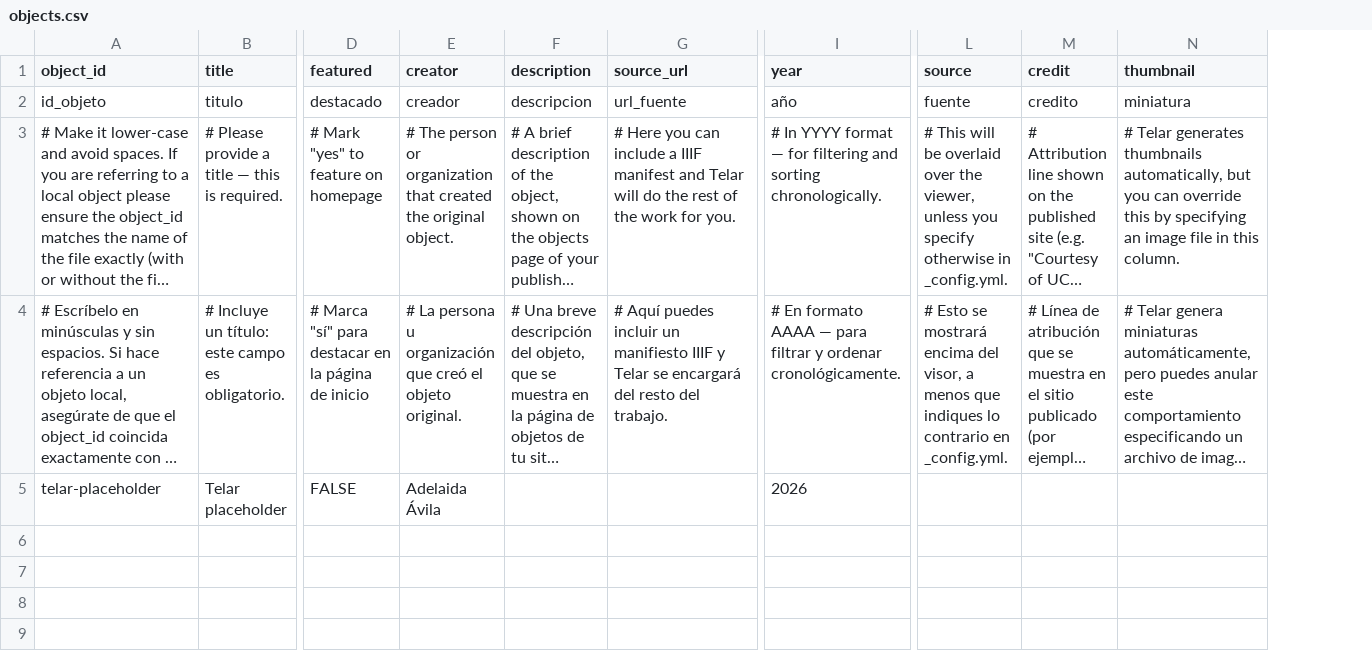
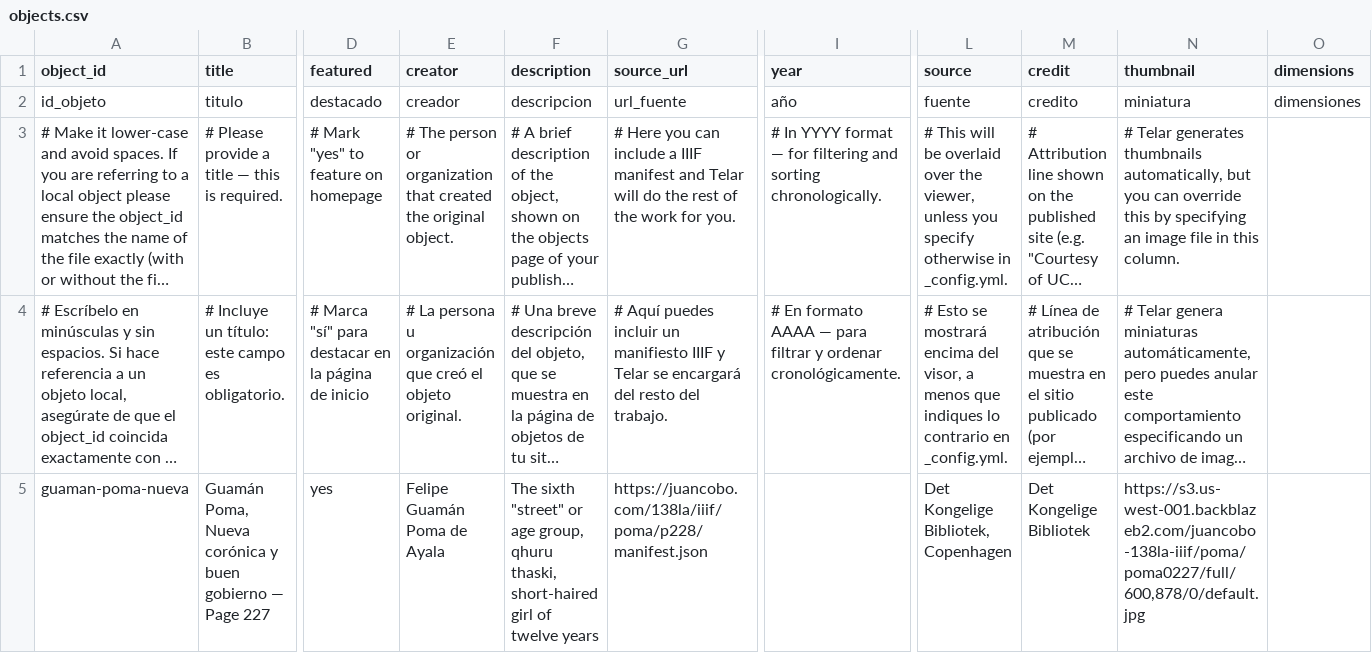
Before and after one commit to yosvanitrujillo9-dot/alpaca, a CSV file: telar-content/spreadsheets/objects.csv, drawn as a sheet; only a part is shown, gaps mark what is left out; long unchanged cells end in …; removed rows and columns are numbered as before the commit, all else as after; rows hold the shown columns only; the diff names each change by its address in the sheet, - before the commit and + after, or states it on an @@ line.

Commit message:
Add 1 story, add 1 object, add 2 pages
Added:
  Story: The Travel
  Object: Guamán Poma, Nueva corónica y buen gobierno — Page 227
  Page: About
  Page: Acerca de Telar
  Glossary term: Telar

Published via Telar Compositor

```diff
--- a/telar-content/spreadsheets/objects.csv
+++ b/telar-content/spreadsheets/objects.csv
+column O (dimensions), row 2: dimensiones
-row 5: telar-placeholder | Telar placeholder | FALSE | Adelaida Ávila |  |  | 2026
+row 5: guaman-poma-nueva | Guamán Poma, Nueva corónica y buen gobierno — Page 227 | yes | Felipe Guamán Poma de Ayala | The sixth "street" or age group, qhuru thaski, short-haired girl of twelve years | https://juancobo.com/138la/iiif/poma/p228/manifest.json |  | Det Kongelige Bibliotek, Copenhagen | Det Kongelige Bibliotek | https://s3.us-west-001.backblazeb2.com/juancobo-138la-iiif/poma/poma0227/full/600,878/0/default.jpg
```
Also changed, not shown: telar-content/spreadsheets/blank_template.csv, telar-content/spreadsheets/glossary.csv, 6 other files.
